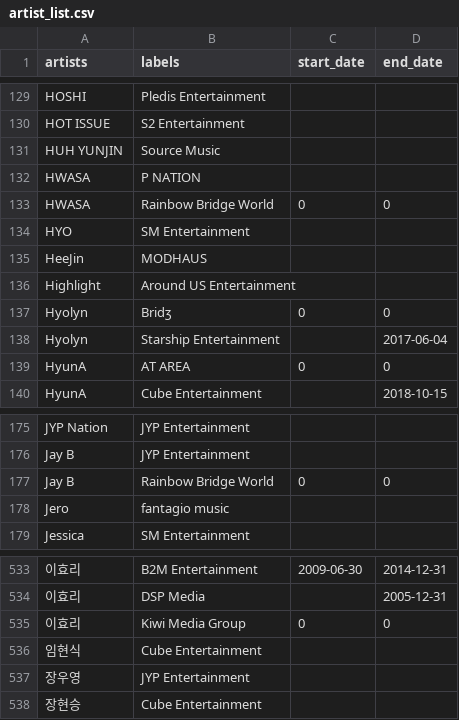
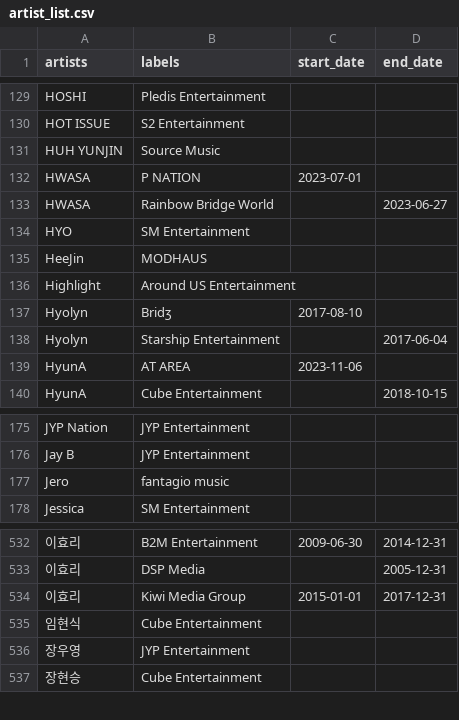
Before and after one commit to minigb/kpop-dataset, a CSV file: artist_list.csv, drawn as a sheet; only a part is shown, gaps mark what is left out; removed rows and columns are numbered as before the commit, all else as after; the diff names each change by its address in the sheet, - before the commit and + after, or states it on an @@ line.

Commit message:
manual annotation

```diff
--- a/artist_list.csv
+++ b/artist_list.csv
-C132 (start_date): (empty)
+C132 (start_date): 2023-07-01
-C133 (start_date): 0
+C133 (start_date): (empty)
-D133 (end_date): 0
+D133 (end_date): 2023-06-27
-C137 (start_date): 0
+C137 (start_date): 2017-08-10
-D137 (end_date): 0
+D137 (end_date): (empty)
-C139 (start_date): 0
+C139 (start_date): 2023-11-06
-D139 (end_date): 0
+D139 (end_date): (empty)
-row 177: Jay B | Rainbow Bridge World | 0 | 0
-C534 (start_date): 0
+C534 (start_date): 2015-01-01
-D534 (end_date): 0
+D534 (end_date): 2017-12-31
```
